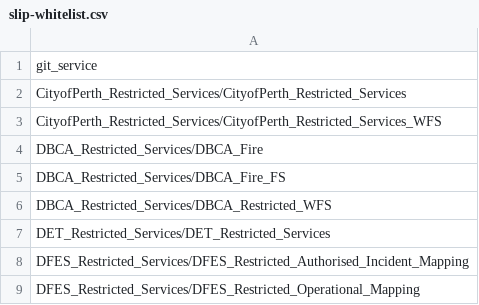
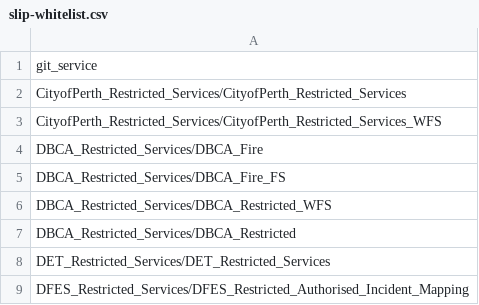
Before and after one commit to datawagovau/slip-harvester-whitelist, a CSV file: slip-whitelist.csv, drawn as a sheet; only a part is shown; the shorter side is filled out with more unchanged rows.

Commit message:
Update slip-whitelist.csv

```diff
--- a/slip-whitelist.csv
+++ b/slip-whitelist.csv
@@ -6,2 +6,3 @@ DBCA_Restricted_Services/DBCA_Fire_FS
 DBCA_Restricted_Services/DBCA_Restricted_WFS
+DBCA_Restricted_Services/DBCA_Restricted
 DET_Restricted_Services/DET_Restricted_Services
```
